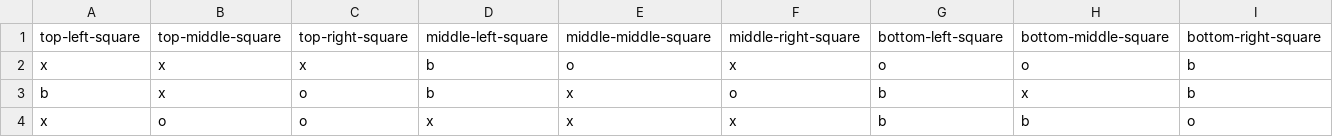
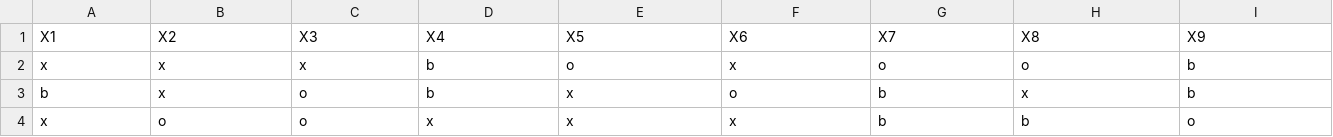
Before and after one commit to arvindsuresh-math/MATH-392-Intro-to-neural-networks, a CSV file: data/classification/tic-tac-toe_endgame/test.csv, drawn as a sheet; only a part is shown; removed rows and columns are numbered as before the commit, all else as after; the diff names each change by its address in the sheet, - before the commit and + after, or states it on an @@ line.

```diff
--- a/data/classification/tic-tac-toe_endgame/test.csv
+++ b/data/classification/tic-tac-toe_endgame/test.csv
-row 1: top-left-square | top-middle-square | top-right-square | middle-left-square | middle-middle-square | middle-right-square | bottom-left-square | bottom-middle-square | bottom-right-square
+row 1: X1 | X2 | X3 | X4 | X5 | X6 | X7 | X8 | X9
```
Also changed, not shown: data/classification/tic-tac-toe_endgame/tic-tac-toe_endgame_test_private.csv, data/classification/tic-tac-toe_endgame/train.csv, 23 other files.
